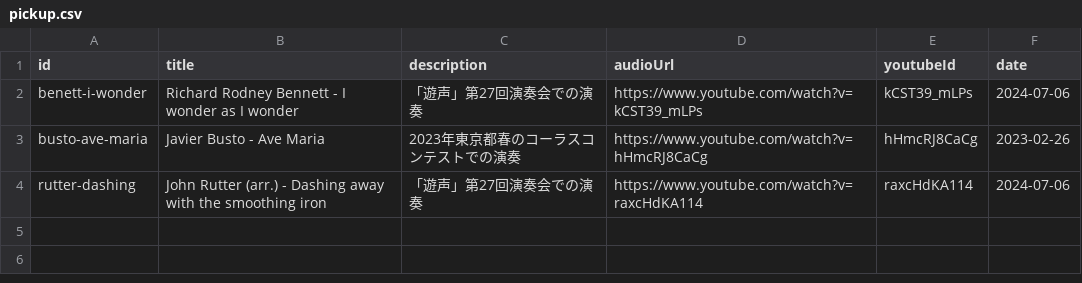
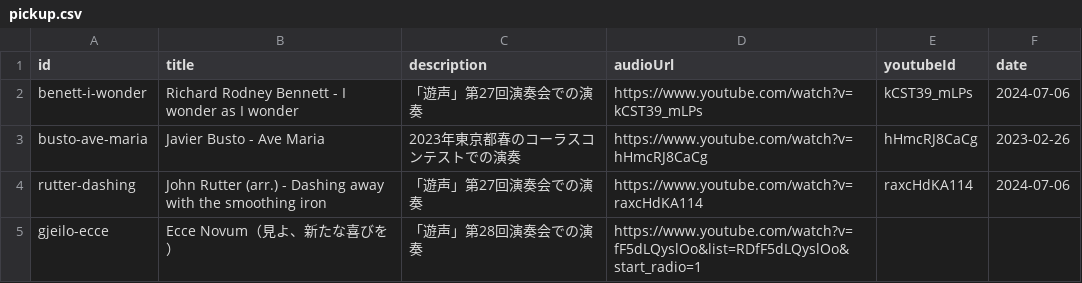
Before and after one commit to shotoyoo/astro-chiri, a CSV file: src/content/audio/pickup.csv, drawn as a sheet.

```diff
--- a/src/content/audio/pickup.csv
+++ b/src/content/audio/pickup.csv
@@ -4 +4,2 @@ busto-ave-maria,Javier Busto - Ave Maria,2023年東京都春のコーラスコ
 rutter-dashing,John Rutter (arr.) - Dashing away with the smoothing iron,「遊声」第27回演奏会での演奏,https://www.youtube.com/watch?v=raxcHdKA114,raxcHdKA114,2024-07-06
+gjeilo-ecce,Ecce Novum（見よ、新たな喜びを）,「遊声」第28回演奏会での演奏,https://www.youtube.com/watch?v=fF5dLQyslOo&list=RDfF5dLQyslOo&start_radio=1
```
Also changed, not shown: src/content/audio/recently.csv, 7 other files.
